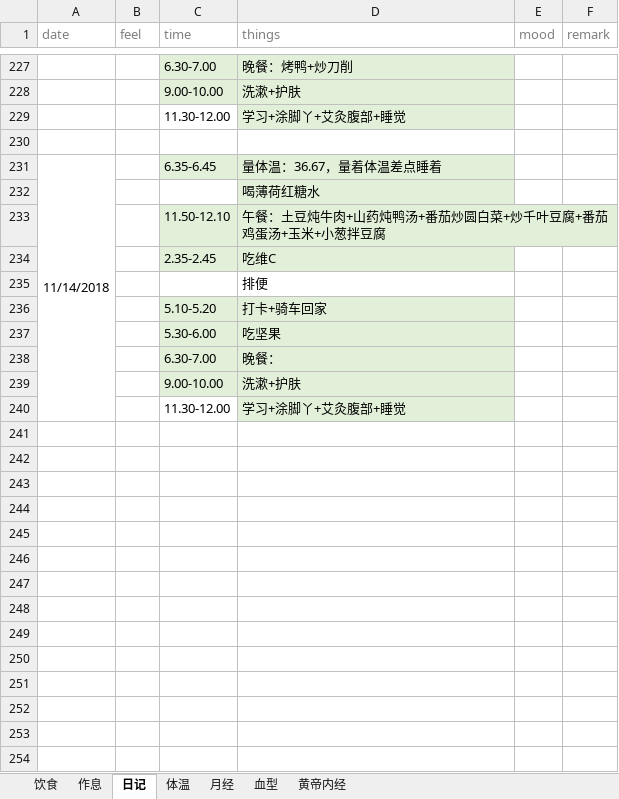
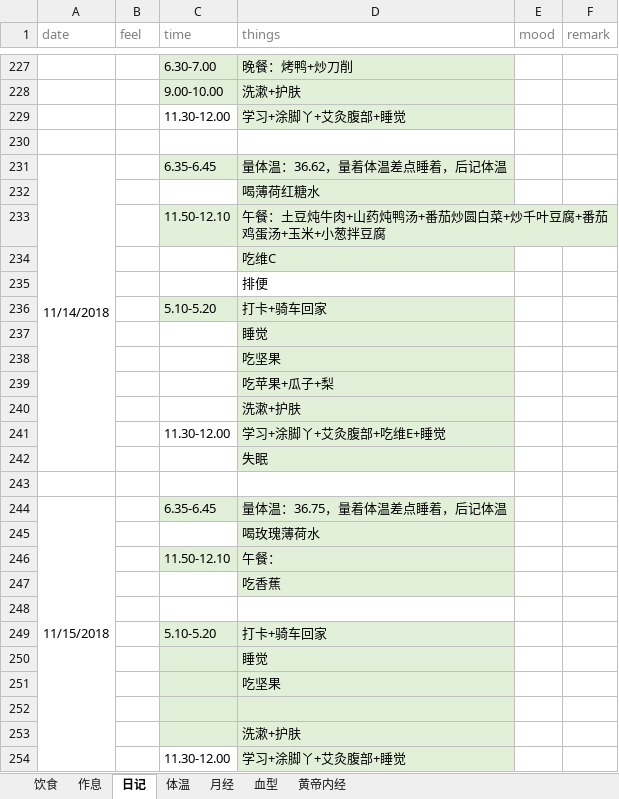
Before and after one commit to ivytry/blog, an Excel workbook: preparate pregnancy.xlsx, sheet 日记, drawn as a sheet; only a part is shown, gaps mark what is left out; values as stored, in another font and other column widths than the file's, no borders; removed rows and columns are numbered as before the commit, all else as after; the diff names each change by its address in the sheet, - before the commit and + after, or states it on an @@ line.

Commit message:
'11.15'
Signed-off-by: Ivy <526560484@qq.com>

```diff
--- a/preparate pregnancy.xlsx (sheet 日记)
+++ b/preparate pregnancy.xlsx (sheet 日记)
-A231:A240 merged
+A231:A242 merged
-D231 (things): 量体温：36.67，量着体温差点睡着
+D231 (things): 量体温：36.62，量着体温差点睡着，后记体温
-C234 (time): 2.35-2.45
+C234 (time): (empty)
-C234 fill: #E2F0D9
+C234 fill: none
+row 237:  |  |  | 睡觉
+row 238:  |  |  | 吃坚果
+row 239:  |  |  | 吃苹果+瓜子+梨
+row 240:  |  |  | 洗漱+护肤
+row 241:  |  | 11.30-12.00 | 学习+涂脚丫+艾灸腹部+吃维E+睡觉
+row 242:  |  |  | 失眠
-row 243:  |  | 5.30-6.00 | 吃坚果
+row 243: (empty)
-C243:D243 fill: #E2F0D9
+C243:D243 fill: none
+row 244: 11/15/2018 |  | 6.35-6.45 | 量体温：36.75，量着体温差点睡着，后记体温
+row 245:  |  |  | 喝玫瑰薄荷水
+row 246:  |  | 11.50-12.10 | 午餐：
+row 247:  |  |  | 吃香蕉
-row 248:  |  | 6.30-7.00 | 晚餐：
+row 248: (empty)
-C248:D248 fill: #E2F0D9
+C248:D248 fill: none
+row 249:  |  | 5.10-5.20 | 打卡+骑车回家
+row 250:  |  |  | 睡觉
+row 251:  |  |  | 吃坚果
-row 252:  |  | 9.00-10.00 | 洗漱+护肤
+row 252: (empty)
+row 253:  |  |  | 洗漱+护肤
```
Also changed, not shown: sheet 体温.
